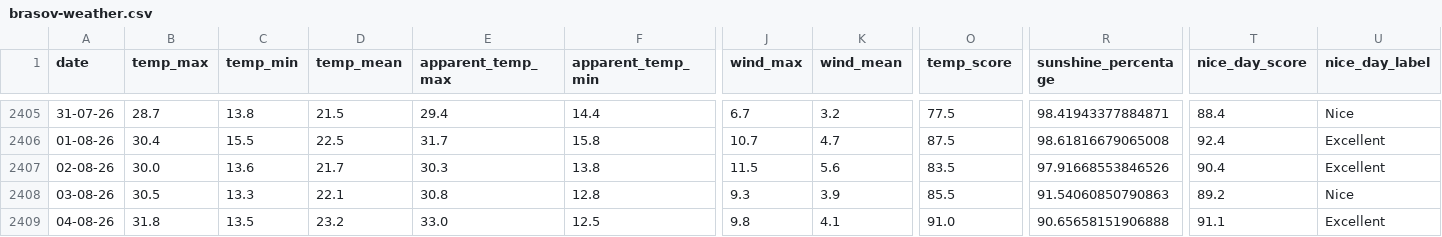
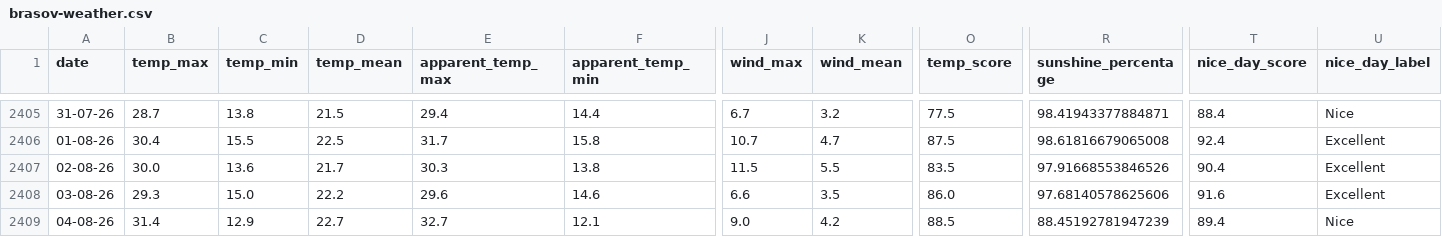
Before and after one commit to heraphim/find-trends, a CSV file: public/data/brasov-weather.csv, drawn as a sheet; only a part is shown, gaps mark what is left out; the diff covers the shown part only; the diff names each change by its address in the sheet, - before the commit and + after, or states it on an @@ line.

```diff
--- a/public/data/brasov-weather.csv
+++ b/public/data/brasov-weather.csv
-K2407 (wind_mean): 5.6
+K2407 (wind_mean): 5.5
-B2408 (temp_max): 30.5
+B2408 (temp_max): 29.3
-C2408 (temp_min): 13.3
+C2408 (temp_min): 15.0
-D2408 (temp_mean): 22.1
+D2408 (temp_mean): 22.2
-E2408 (apparent_temp_max): 30.8
+E2408 (apparent_temp_max): 29.6
-F2408 (apparent_temp_min): 12.8
+F2408 (apparent_temp_min): 14.6
-J2408 (wind_max): 9.3
+J2408 (wind_max): 6.6
-K2408 (wind_mean): 3.9
+K2408 (wind_mean): 3.5
-O2408 (temp_score): 85.5
+O2408 (temp_score): 86.0
-R2408 (sunshine_percentage): 91.54060850790863
+R2408 (sunshine_percentage): 97.68140578625606
-T2408 (nice_day_score): 89.2
+T2408 (nice_day_score): 91.6
-U2408 (nice_day_label): Nice
+U2408 (nice_day_label): Excellent
-B2409 (temp_max): 31.8
+B2409 (temp_max): 31.4
-C2409 (temp_min): 13.5
+C2409 (temp_min): 12.9
-D2409 (temp_mean): 23.2
+D2409 (temp_mean): 22.7
-E2409 (apparent_temp_max): 33.0
+E2409 (apparent_temp_max): 32.7
-F2409 (apparent_temp_min): 12.5
+F2409 (apparent_temp_min): 12.1
-J2409 (wind_max): 9.8
+J2409 (wind_max): 9.0
-K2409 (wind_mean): 4.1
+K2409 (wind_mean): 4.2
-O2409 (temp_score): 91.0
+O2409 (temp_score): 88.5
-R2409 (sunshine_percentage): 90.65658151906888
+R2409 (sunshine_percentage): 88.45192781947239
-T2409 (nice_day_score): 91.1
+T2409 (nice_day_score): 89.4
-U2409 (nice_day_label): Excellent
+U2409 (nice_day_label): Nice
```
Also changed, not shown: 96 edited cells elsewhere in this file, public/data/commodities.csv, public/data/sibiu-weather.csv.
